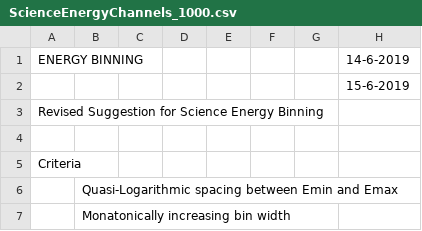
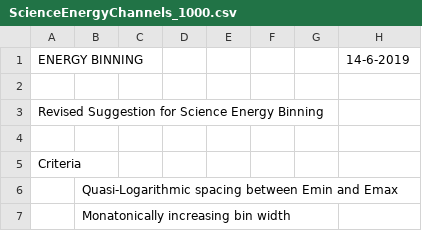
Before and after one commit to i4Ds/STIX-CONF, a CSV file: detector/ScienceEnergyChannels_1000.csv, drawn as a sheet; only a part is shown.

```diff
--- a/detector/ScienceEnergyChannels_1000.csv
+++ b/detector/ScienceEnergyChannels_1000.csv
@@ -1,3 +1,3 @@
 ENERGY BINNING,,,,,,,14-6-2019
-,,,,,,,15-6-2019
+,,,,,,,
 Revised Suggestion for Science Energy Binning,,,,,,,
```
Also changed, not shown: detector/ScienceEnergyChannels_01023023.csv, detector/science_echan_index.csv, 2 other files.
